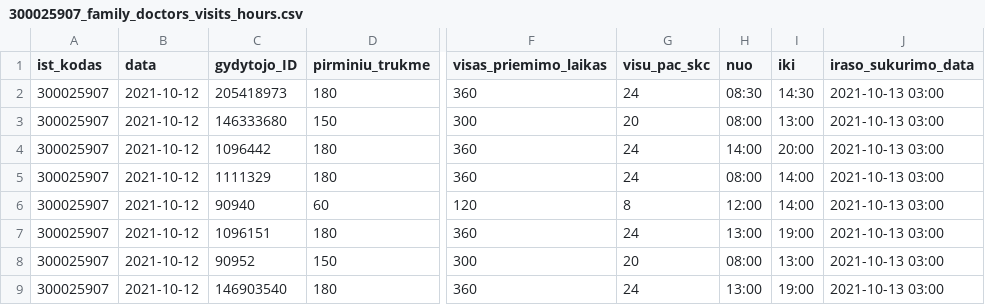
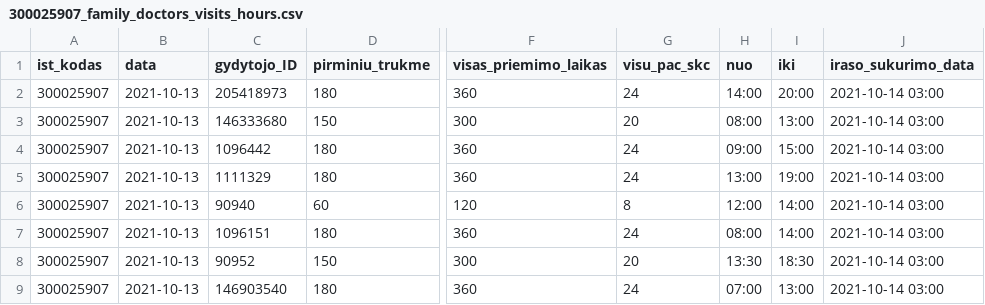
Before and after one commit to sveikatos-klinika/registrations_sveikatos-klinika, a CSV file: 300025907_family_doctors_visits_hours.csv, drawn as a sheet; only a part is shown, gaps mark what is left out; the diff names each change by its address in the sheet, - before the commit and + after, or states it on an @@ line.

```diff
--- a/300025907_family_doctors_visits_hours.csv
+++ b/300025907_family_doctors_visits_hours.csv
-B2:B9 (data): 2021-10-12
+B2:B9 (data): 2021-10-13
-H2 (nuo): 08:30
+H2 (nuo): 14:00
-I2 (iki): 14:30
+I2 (iki): 20:00
-J2:J9 (iraso_sukurimo_data): 2021-10-13 03:00
+J2:J9 (iraso_sukurimo_data): 2021-10-14 03:00
-H4 (nuo): 14:00
+H4 (nuo): 09:00
-I4 (iki): 20:00
+I4 (iki): 15:00
-H5 (nuo): 08:00
+H5 (nuo): 13:00
-I5 (iki): 14:00
+I5 (iki): 19:00
-H7 (nuo): 13:00
+H7 (nuo): 08:00
-I7 (iki): 19:00
+I7 (iki): 14:00
-H8 (nuo): 08:00
+H8 (nuo): 13:30
-I8 (iki): 13:00
+I8 (iki): 18:30
-H9 (nuo): 13:00
+H9 (nuo): 07:00
-I9 (iki): 19:00
+I9 (iki): 13:00
```
Also changed, not shown: 300025907_free_registrations.csv.
